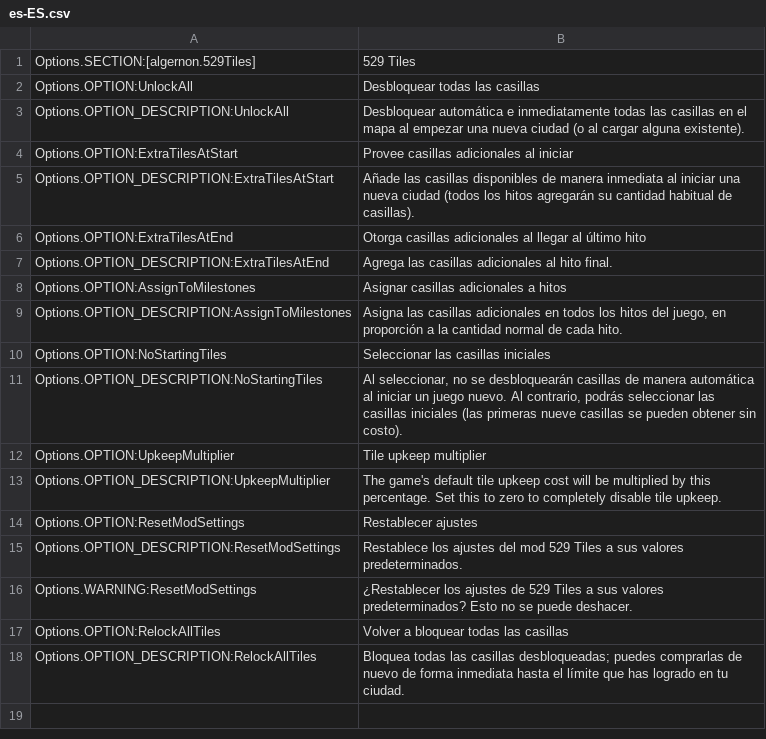
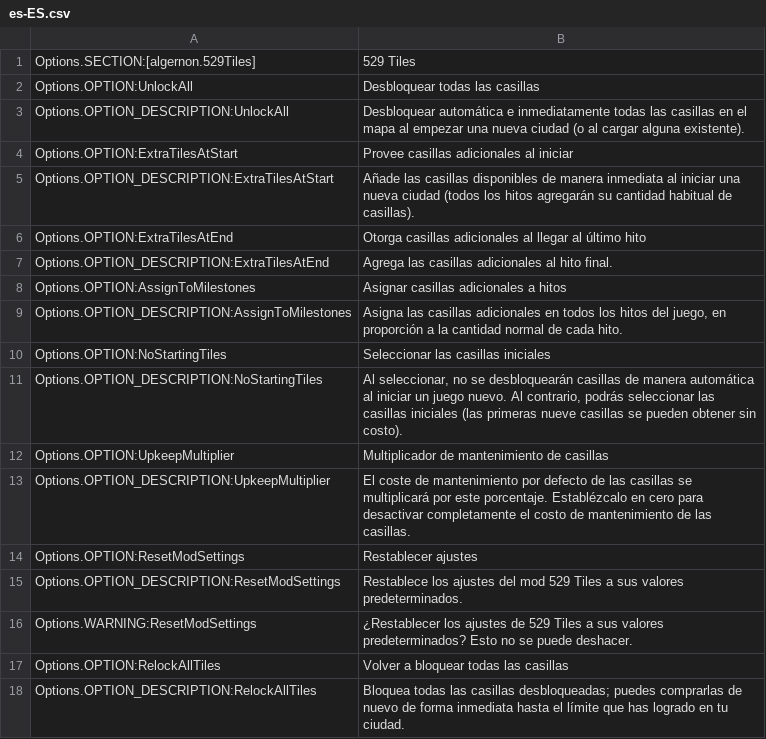
Before and after one commit to algernon-A/FiveTwentyNineTiles, a CSV file: l10n/es-ES.csv, drawn as a sheet.

Commit message:
Update translations.

```diff
--- a/l10n/es-ES.csv
+++ b/l10n/es-ES.csv
@@ -11,4 +11,4 @@
 "Options.OPTION_DESCRIPTION:NoStartingTiles"	"Al seleccionar, no se desbloquearán casillas de manera automática al iniciar un juego nuevo. Al contrario, podrás seleccionar las casillas iniciales (las primeras nueve casillas se pueden obtener sin costo)."
-"Options.OPTION:UpkeepMultiplier"	"Tile upkeep multiplier"
-"Options.OPTION_DESCRIPTION:UpkeepMultiplier"	"The game's default tile upkeep cost will be multiplied by this percentage.  Set this to zero to completely disable tile upkeep."
+"Options.OPTION:UpkeepMultiplier"	"Multiplicador de mantenimiento de casillas"
+"Options.OPTION_DESCRIPTION:UpkeepMultiplier"	"El coste de mantenimiento por defecto de las casillas se multiplicará por este porcentaje. Establézcalo en cero para desactivar completamente el costo de mantenimiento de las casillas."
 "Options.OPTION:ResetModSettings"	"Restablecer ajustes"
```
Also changed, not shown: 1 other file.
